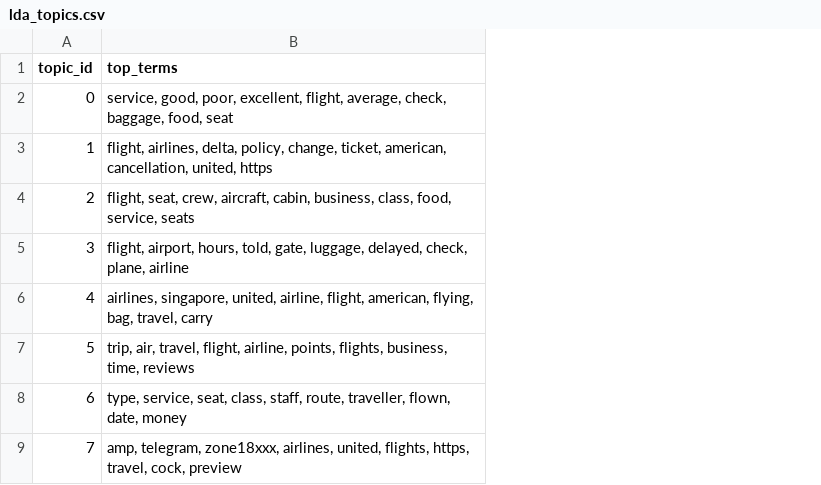
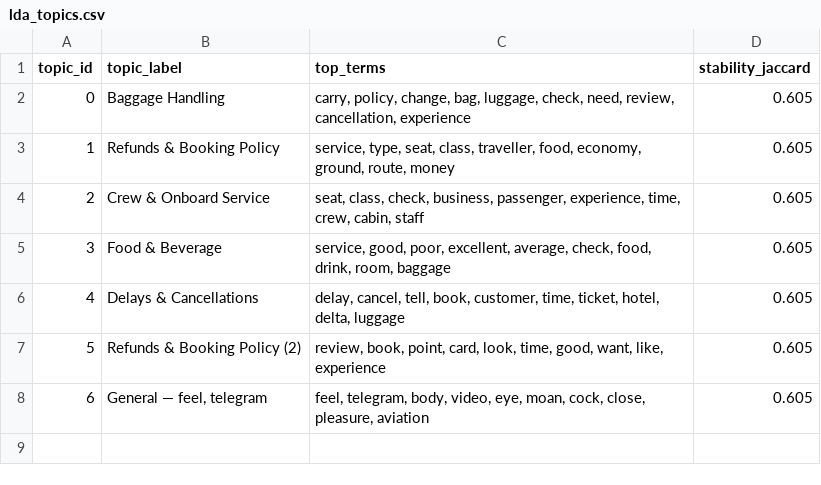
Before and after one commit to Larousse2001/SkyInsight, a CSV file: 10_NLP/outputs_nlp/lda_topics.csv, drawn as a sheet; removed rows and columns are numbered as before the commit, all else as after; the diff names each change by its address in the sheet, - before the commit and + after, or states it on an @@ line.

```diff
--- a/10_NLP/outputs_nlp/lda_topics.csv
+++ b/10_NLP/outputs_nlp/lda_topics.csv
+column B (topic_label), rows 2-8: Baggage Handling | Refunds & Booking Policy | Crew & Onboard Service | Food & Beverage | Delays & Cancellations | Refunds & Booking Policy (2) | General — feel, telegram
+column D (stability_jaccard), rows 2-8: all 0.605
-C2 (top_terms): service, good, poor, excellent, flight, average, check, baggage, food, seat
+C2 (top_terms): carry, policy, change, bag, luggage, check, need, review, cancellation, experience
-C3 (top_terms): flight, airlines, delta, policy, change, ticket, american, cancellation, united, https
+C3 (top_terms): service, type, seat, class, traveller, food, economy, ground, route, money
-C4 (top_terms): flight, seat, crew, aircraft, cabin, business, class, food, service, seats
+C4 (top_terms): seat, class, check, business, passenger, experience, time, crew, cabin, staff
-C5 (top_terms): flight, airport, hours, told, gate, luggage, delayed, check, plane, airline
+C5 (top_terms): service, good, poor, excellent, average, check, food, drink, room, baggage
-C6 (top_terms): airlines, singapore, united, airline, flight, american, flying, bag, travel, carry
+C6 (top_terms): delay, cancel, tell, book, customer, time, ticket, hotel, delta, luggage
-C7 (top_terms): trip, air, travel, flight, airline, points, flights, business, time, reviews
+C7 (top_terms): review, book, point, card, look, time, good, want, like, experience
-C8 (top_terms): type, service, seat, class, staff, route, traveller, flown, date, money
+C8 (top_terms): feel, telegram, body, video, eye, moan, cock, close, pleasure, aviation
-row 9: 7 | amp, telegram, zone18xxx, airlines, united, flights, https, travel, cock, preview
```
Also changed, not shown: 10_NLP/outputs_nlp/top_entities.csv, 25 other files.
